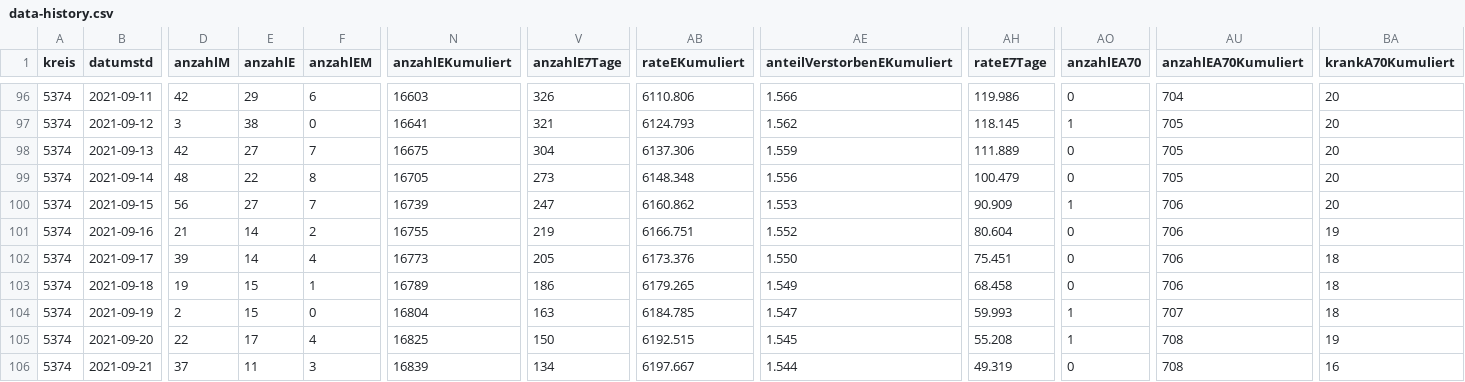
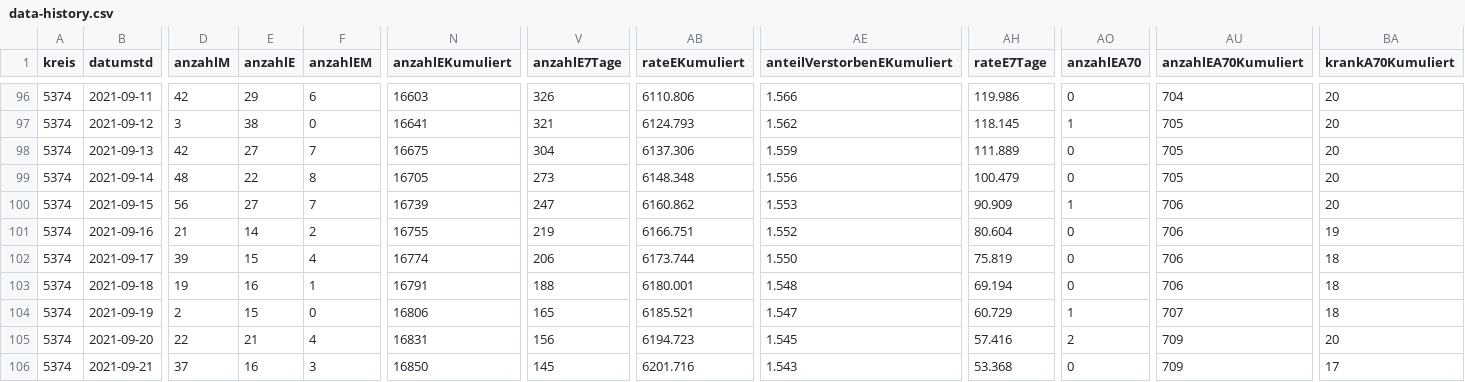
Before and after one commit to solygen/flat-covid19-oberberg, a CSV file: data-history.csv, drawn as a sheet; only a part is shown, gaps mark what is left out; the diff covers the shown part only; the diff names each change by its address in the sheet, - before the commit and + after, or states it on an @@ line.

Commit message:
Flat: latest data (2021-09-26T06:10:18.458Z) {   "date": "2021-09-26T06:10:18.458Z",   "files": [     {       "name": "data-history.csv",       "deltaBytes": 555,       "source": "https://www.lzg.nrw.de/covid19/daten/covid19_5374.csv"     },     {       "name": "data-postprocessed.csv",       "deltaBytes": 23,       "source": "https://www.lzg.nrw.de/covid19/daten/covid19_5374.csv"     },     {       "name": "data.csv",       "deltaBytes": -4,       "source": "https://www.lzg.nrw.de/covid19/daten/covid19_5374.csv"     }   ] }

```diff
--- a/data-history.csv
+++ b/data-history.csv
-E102 (anzahlE): 14
+E102 (anzahlE): 15
-N102 (anzahlEKumuliert): 16773
+N102 (anzahlEKumuliert): 16774
-V102 (anzahlE7Tage): 205
+V102 (anzahlE7Tage): 206
-AB102 (rateEKumuliert): 6173.376
+AB102 (rateEKumuliert): 6173.744
-AH102 (rateE7Tage): 75.451
+AH102 (rateE7Tage): 75.819
-E103 (anzahlE): 15
+E103 (anzahlE): 16
-N103 (anzahlEKumuliert): 16789
+N103 (anzahlEKumuliert): 16791
-V103 (anzahlE7Tage): 186
+V103 (anzahlE7Tage): 188
-AB103 (rateEKumuliert): 6179.265
+AB103 (rateEKumuliert): 6180.001
-AE103 (anteilVerstorbenEKumuliert): 1.549
+AE103 (anteilVerstorbenEKumuliert): 1.548
-AH103 (rateE7Tage): 68.458
+AH103 (rateE7Tage): 69.194
-N104 (anzahlEKumuliert): 16804
+N104 (anzahlEKumuliert): 16806
-V104 (anzahlE7Tage): 163
+V104 (anzahlE7Tage): 165
-AB104 (rateEKumuliert): 6184.785
+AB104 (rateEKumuliert): 6185.521
-AH104 (rateE7Tage): 59.993
+AH104 (rateE7Tage): 60.729
-E105 (anzahlE): 17
+E105 (anzahlE): 21
-N105 (anzahlEKumuliert): 16825
+N105 (anzahlEKumuliert): 16831
-V105 (anzahlE7Tage): 150
+V105 (anzahlE7Tage): 156
-AB105 (rateEKumuliert): 6192.515
+AB105 (rateEKumuliert): 6194.723
-AH105 (rateE7Tage): 55.208
+AH105 (rateE7Tage): 57.416
-AO105 (anzahlEA70): 1
+AO105 (anzahlEA70): 2
-AU105:AU106 (anzahlEA70Kumuliert): 708
+AU105:AU106 (anzahlEA70Kumuliert): 709
-BA105 (krankA70Kumuliert): 19
+BA105 (krankA70Kumuliert): 20
-E106 (anzahlE): 11
+E106 (anzahlE): 16
-N106 (anzahlEKumuliert): 16839
+N106 (anzahlEKumuliert): 16850
-V106 (anzahlE7Tage): 134
+V106 (anzahlE7Tage): 145
-AB106 (rateEKumuliert): 6197.667
+AB106 (rateEKumuliert): 6201.716
-AE106 (anteilVerstorbenEKumuliert): 1.544
+AE106 (anteilVerstorbenEKumuliert): 1.543
-AH106 (rateE7Tage): 49.319
+AH106 (rateE7Tage): 53.368
-BA106 (krankA70Kumuliert): 16
+BA106 (krankA70Kumuliert): 17
```
Also changed, not shown: 1 added row and 56 edited cells elsewhere in this file, data-postprocessed.csv, data.csv.
